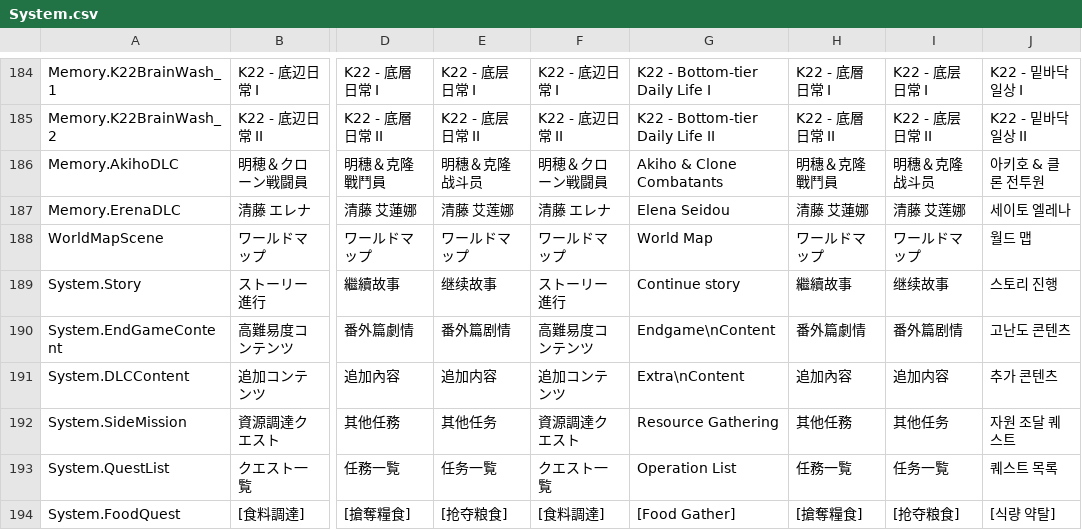
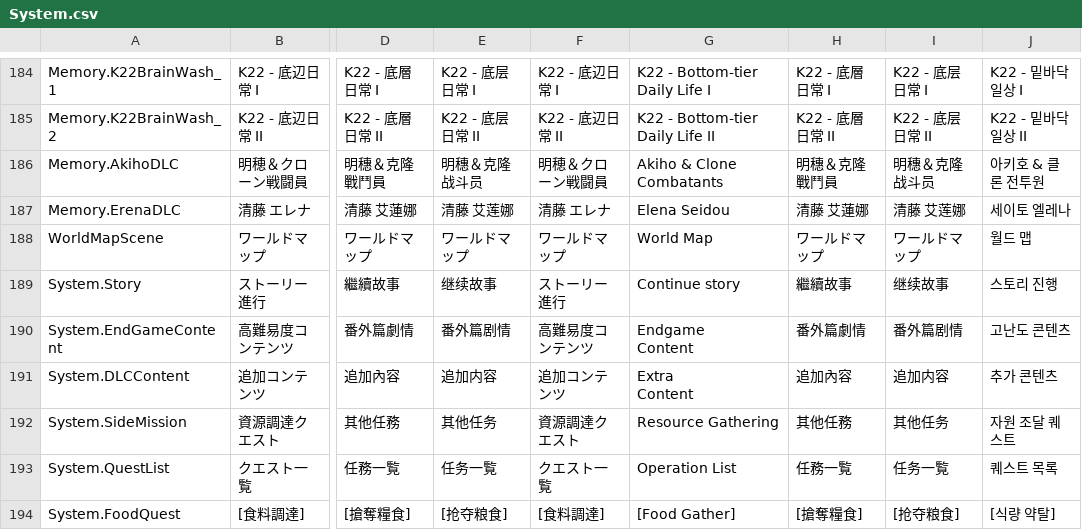
Before and after one commit to maryphun/MagicalHeroines, a CSV file: Assets/Resources/LocalizationSheet/System.csv, drawn as a sheet; only a part is shown, gaps mark what is left out; ↵ is a line break in a cell; the diff names each change by its address in the sheet, - before the commit and + after, or states it on an @@ line.

Commit message:
[バグ修正] 英語改行失敗しているところを修正
"Endgame
Content"
"Extra
Content"

```diff
--- a/Assets/Resources/LocalizationSheet/System.csv
+++ b/Assets/Resources/LocalizationSheet/System.csv
-G190: Endgame\nContent
+G190: Endgame ↵ Content
-G191: Extra\nContent
+G191: Extra ↵ Content
```
